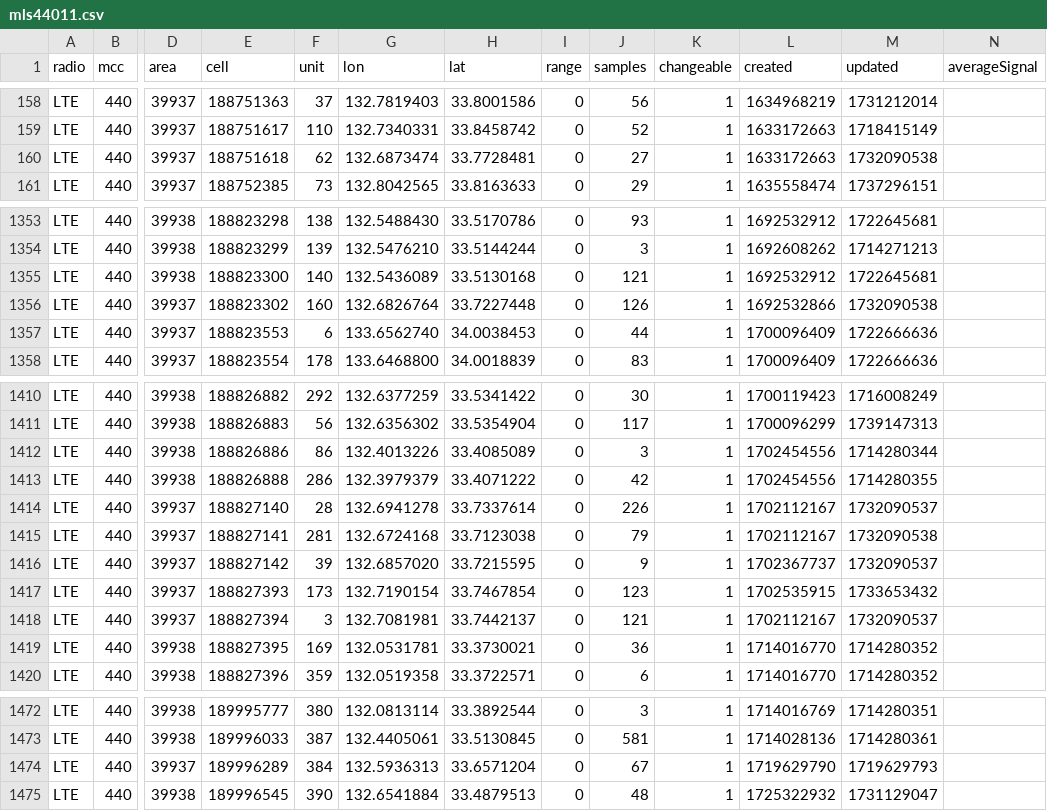
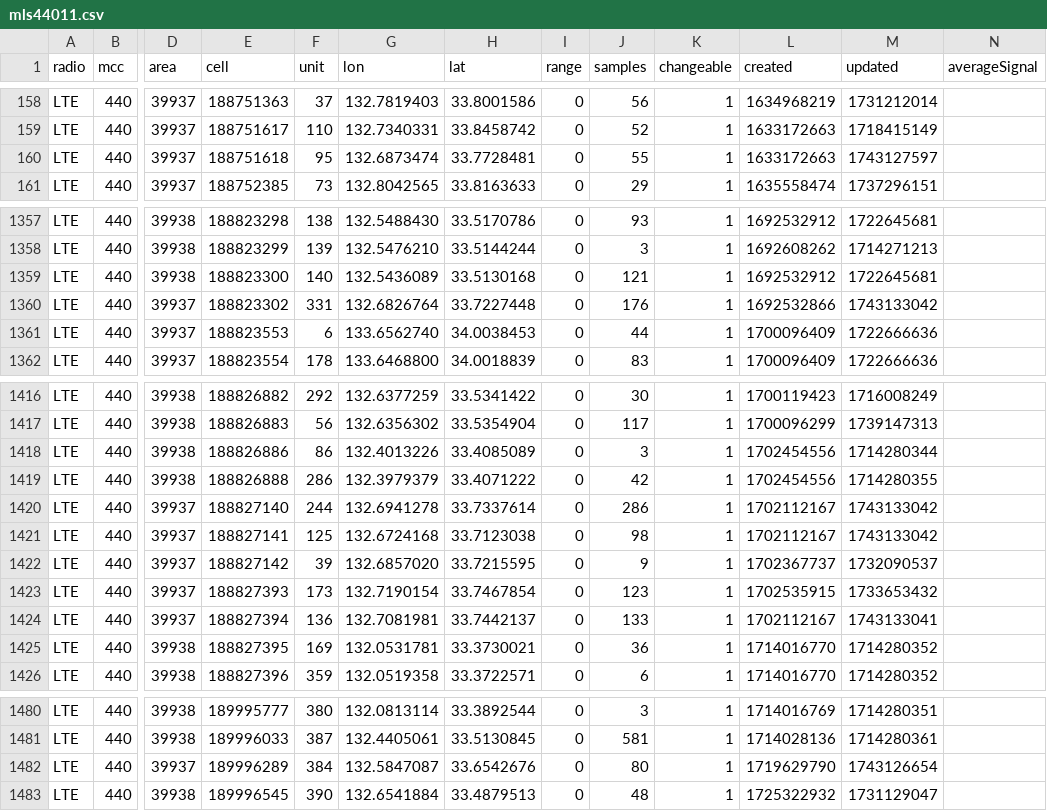
Before and after one commit to raku10ehime/kmz, a CSV file: mls44011.csv, drawn as a sheet; only a part is shown, gaps mark what is left out; addresses are those after the commit; the diff covers the shown part only; the diff names each change by its address in the sheet, - before the commit and + after, or states it on an @@ line.

```diff
--- a/mls44011.csv
+++ b/mls44011.csv
-F160 (unit): 62
+F160 (unit): 95
-J160 (samples): 27
+J160 (samples): 55
-M160 (updated): 1732090538
+M160 (updated): 1743127597
-F1360 (unit): 160
+F1360 (unit): 331
-J1360 (samples): 126
+J1360 (samples): 176
-M1360 (updated): 1732090538
+M1360 (updated): 1743133042
-F1420 (unit): 28
+F1420 (unit): 244
-J1420 (samples): 226
+J1420 (samples): 286
-M1420 (updated): 1732090537
+M1420 (updated): 1743133042
-F1421 (unit): 281
+F1421 (unit): 125
-J1421 (samples): 79
+J1421 (samples): 98
-M1421 (updated): 1732090538
+M1421 (updated): 1743133042
-F1424 (unit): 3
+F1424 (unit): 136
-J1424 (samples): 121
+J1424 (samples): 133
-M1424 (updated): 1732090537
+M1424 (updated): 1743133041
-G1482 (lon): 132.5936313
+G1482 (lon): 132.5847087
-H1482 (lat): 33.6571204
+H1482 (lat): 33.6542676
-J1482 (samples): 67
+J1482 (samples): 80
-M1482 (updated): 1719629793
+M1482 (updated): 1743126654
```
Also changed, not shown: 8 added rows and 57 edited cells elsewhere in this file, 2 other files.
